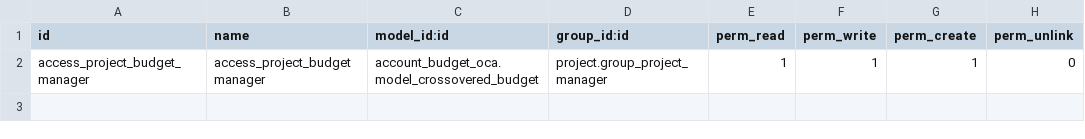
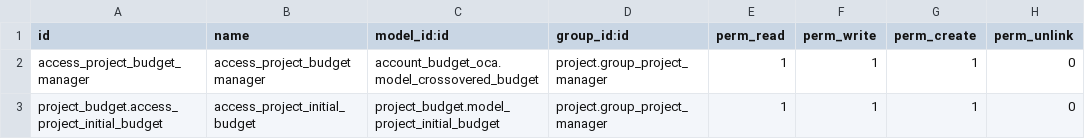
Before and after one commit to binovo/project-addons, a CSV file: project_budget/security/ir.model.access.csv, drawn as a sheet; the diff names each change by its address in the sheet, - before the commit and + after, or states it on an @@ line.

Commit message:
[FIX] Fix visualization and rendering of the create inicial budget action.

```diff
--- a/project_budget/security/ir.model.access.csv
+++ b/project_budget/security/ir.model.access.csv
+row 3: project_budget.access_project_initial_budget | access_project_initial_budget | project_budget.model_project_initial_budget | project.group_project_manager | 1 | 1 | 1 | 0
```
Also changed, not shown: 1 other file.
